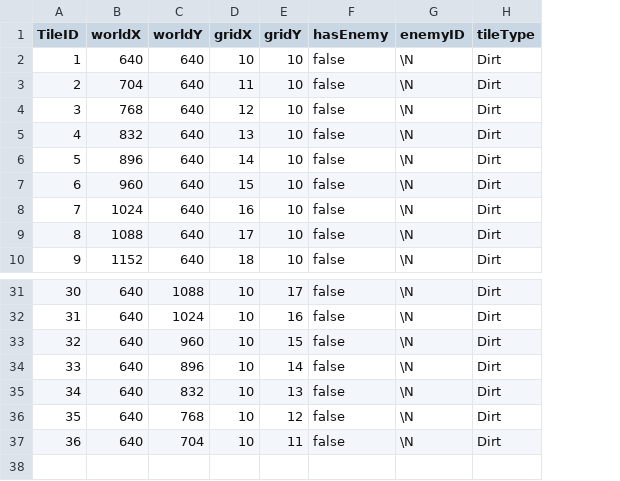
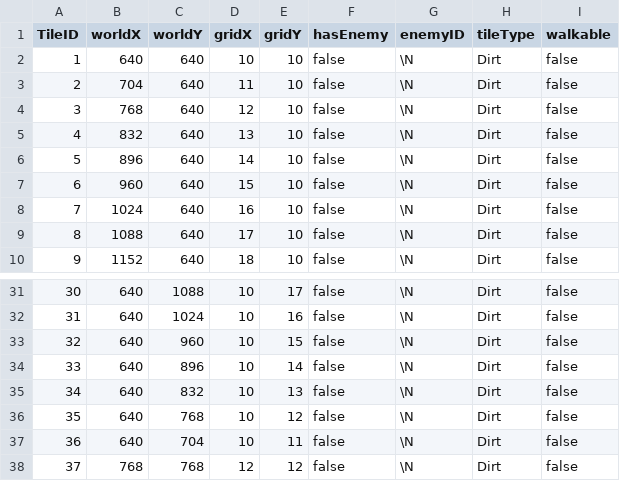
Before and after one commit to tomhofenk/IT-s-in-the-game, a CSV file: src/main/java/nl/saxion/game/Bloodspire/csv/Level1Tile.csv, drawn as a sheet; only a part is shown, gaps mark what is left out; the diff names each change by its address in the sheet, - before the commit and + after, or states it on an @@ line.

```diff
--- a/src/main/java/nl/saxion/game/Bloodspire/csv/Level1Tile.csv
+++ b/src/main/java/nl/saxion/game/Bloodspire/csv/Level1Tile.csv
+column I (walkable), rows 2-10: all false; rows 31-37: all false
+row 38: 37 | 768 | 768 | 12 | 12 | false | \N | Dirt | false
```
Also changed, not shown: 6 other files.
